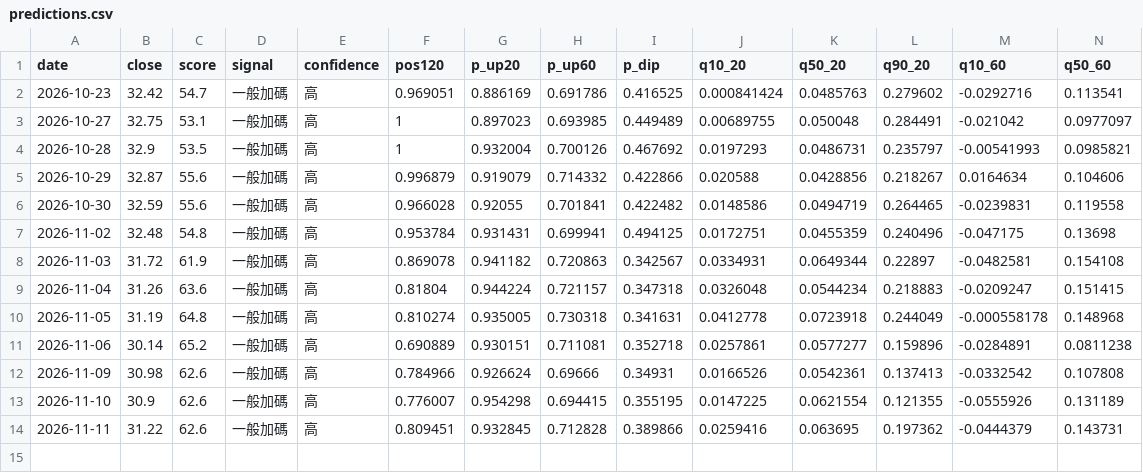
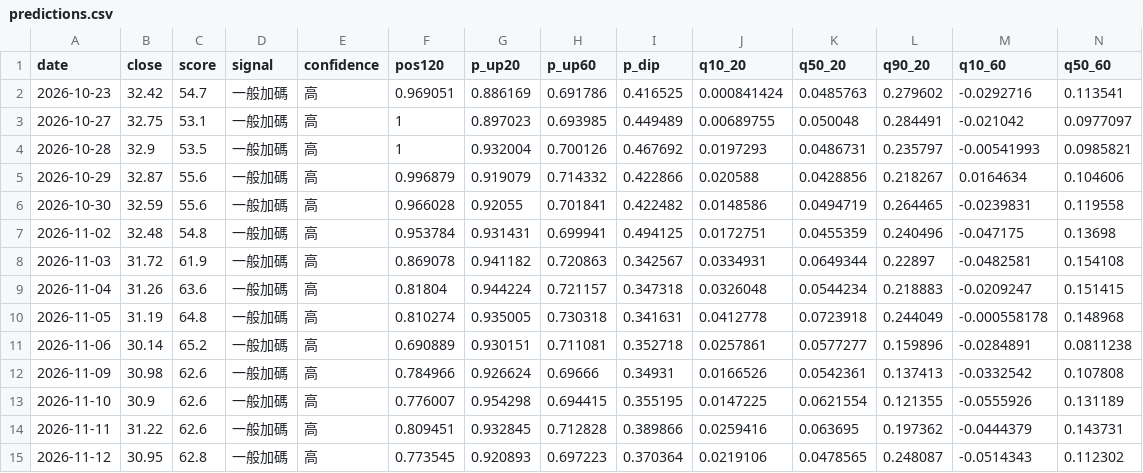
Before and after one commit to SimonNien2004/Stock00919, a CSV file: data/predictions.csv, drawn as a sheet; only a part is shown; rows hold the shown columns only; the diff names each change by its address in the sheet, - before the commit and + after, or states it on an @@ line.

```diff
--- a/data/predictions.csv
+++ b/data/predictions.csv
+row 15: 2026-11-12 | 30.95 | 62.8 | 一般加碼 | 高 | 0.773545 | 0.920893 | 0.697223 | 0.370364 | 0.0219106 | 0.0478565 | 0.248087 | -0.0514343 | 0.112302
```
Also changed, not shown: data/raw/inst.csv, data/raw/price.csv, 6 other files.
